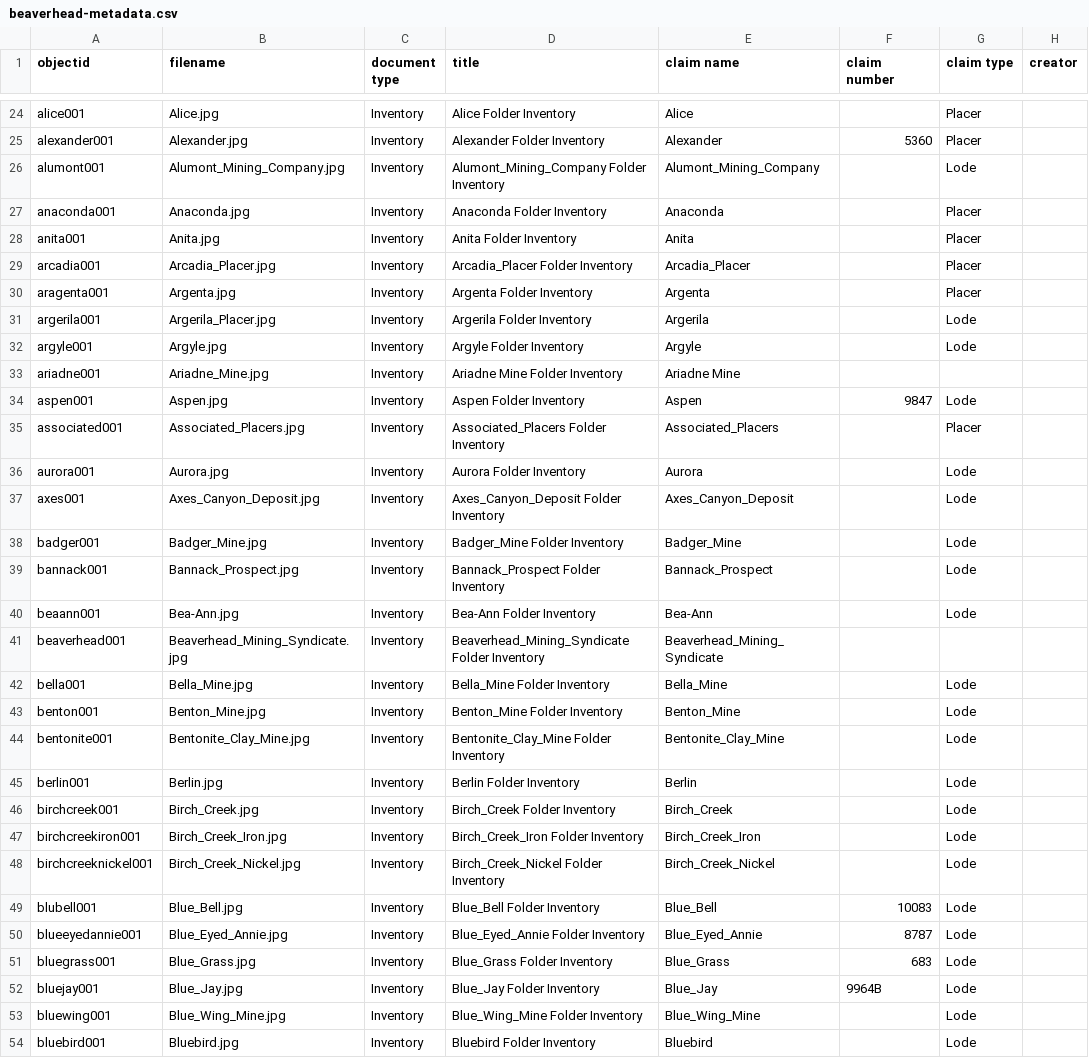
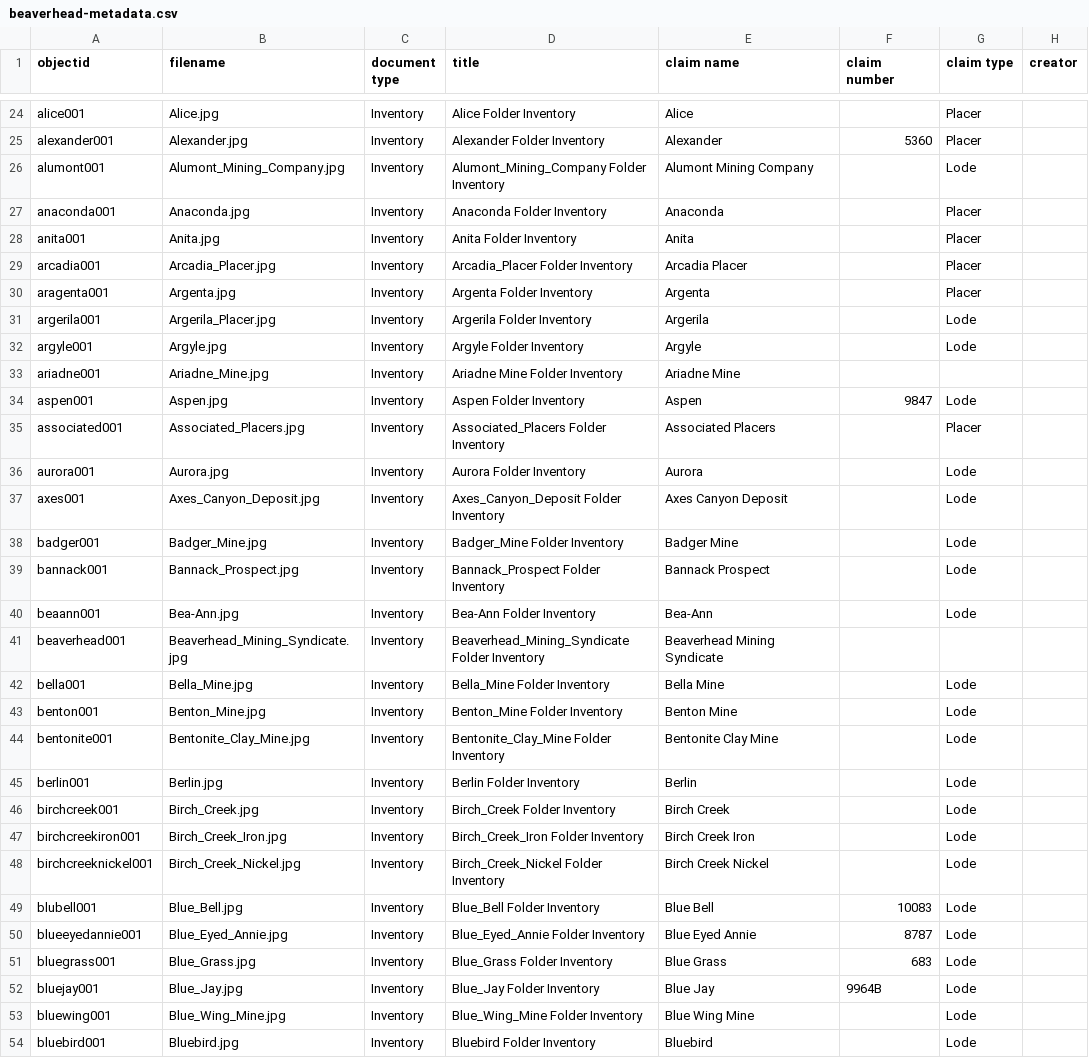
Before and after one commit to cc3199/beaverhead-county, a CSV file: _data/beaverhead-metadata.csv, drawn as a sheet; only a part is shown, gaps mark what is left out; the diff covers the shown part only; the diff names each change by its address in the sheet, - before the commit and + after, or states it on an @@ line.

```diff
--- a/_data/beaverhead-metadata.csv
+++ b/_data/beaverhead-metadata.csv
-E26 (claim name): Alumont_Mining_Company
+E26 (claim name): Alumont Mining Company
-E29 (claim name): Arcadia_Placer
+E29 (claim name): Arcadia Placer
-E35 (claim name): Associated_Placers
+E35 (claim name): Associated Placers
-E37 (claim name): Axes_Canyon_Deposit
+E37 (claim name): Axes Canyon Deposit
-E38 (claim name): Badger_Mine
+E38 (claim name): Badger Mine
-E39 (claim name): Bannack_Prospect
+E39 (claim name): Bannack Prospect
-E41 (claim name): Beaverhead_Mining_Syndicate
+E41 (claim name): Beaverhead Mining Syndicate
-E42 (claim name): Bella_Mine
+E42 (claim name): Bella Mine
-E43 (claim name): Benton_Mine
+E43 (claim name): Benton Mine
-E44 (claim name): Bentonite_Clay_Mine
+E44 (claim name): Bentonite Clay Mine
-E46 (claim name): Birch_Creek
+E46 (claim name): Birch Creek
-E47 (claim name): Birch_Creek_Iron
+E47 (claim name): Birch Creek Iron
-E48 (claim name): Birch_Creek_Nickel
+E48 (claim name): Birch Creek Nickel
-E49 (claim name): Blue_Bell
+E49 (claim name): Blue Bell
-E50 (claim name): Blue_Eyed_Annie
+E50 (claim name): Blue Eyed Annie
-E51 (claim name): Blue_Grass
+E51 (claim name): Blue Grass
-E52 (claim name): Blue_Jay
+E52 (claim name): Blue Jay
-E53 (claim name): Blue_Wing_Mine
+E53 (claim name): Blue Wing Mine
```
Also changed, not shown: 1 edited cell elsewhere in this file, 1 other file.
